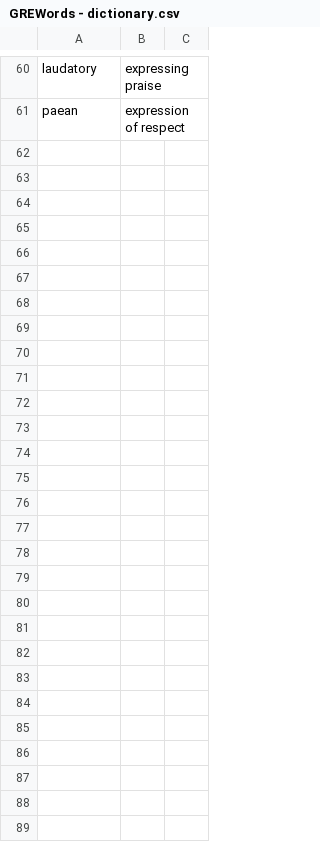
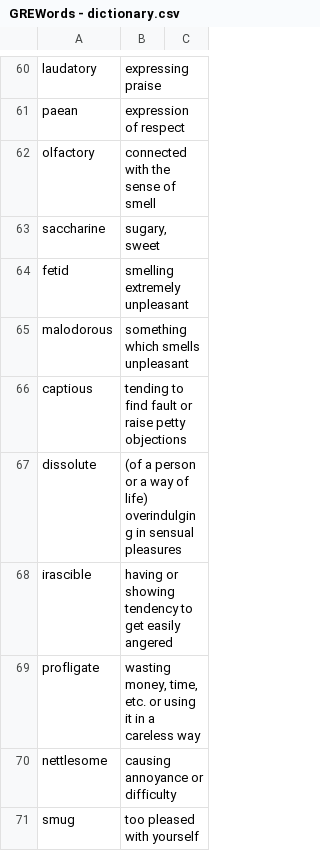
Before and after one commit to thearnavrustagi/greflashcards, a CSV file: public/GREWords - dictionary.csv, drawn as a sheet; only a part is shown, gaps mark what is left out; the diff covers the shown part only; the diff names each change by its address in the sheet, - before the commit and + after, or states it on an @@ line.

```diff
--- a/public/GREWords - dictionary.csv
+++ b/public/GREWords - dictionary.csv
+row 62: olfactory | connected with the sense of smell
+row 63: saccharine | sugary, sweet
+row 64: fetid | smelling extremely unpleasant
+row 65: malodorous | something which smells unpleasant
+row 66: captious | tending to find fault or raise petty objections
+row 67: dissolute | (of a person or a way of life) overindulging in sensual pleasures
+row 68: irascible | having or showing tendency to get easily angered
+row 69: profligate | wasting money, time, etc. or using it in a careless way
+row 70: nettlesome | causing annoyance or difficulty
+row 71: smug | too pleased with yourself
```
Also changed, not shown: 68 added rows elsewhere in this file, 1 other file.
